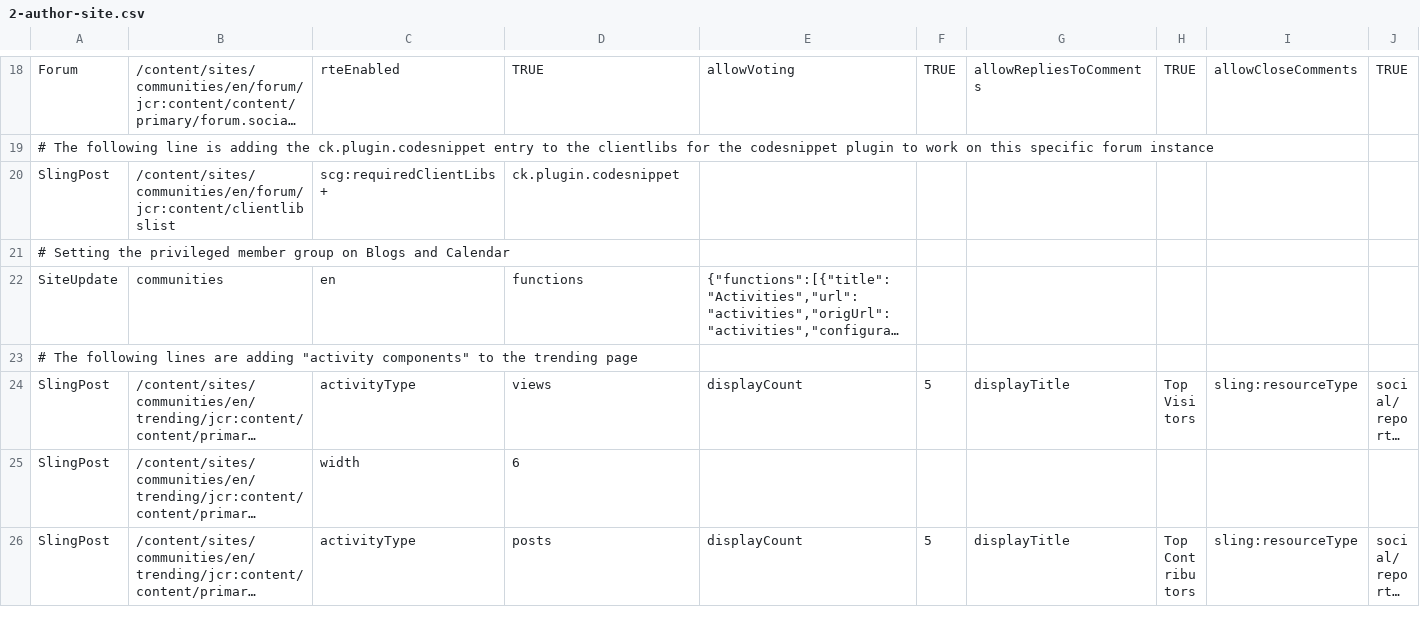
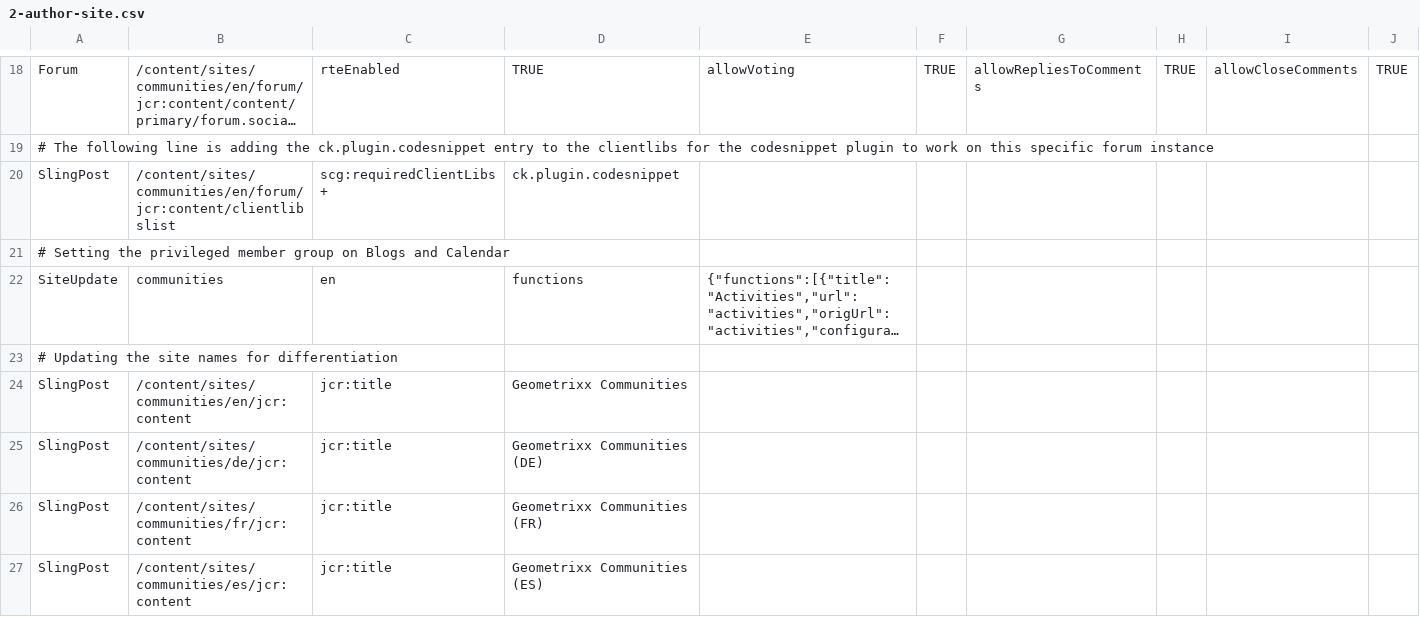
Before and after one commit to connectthefuture/aem-demo-machine, a CSV file: dist/community/maven/reference/src/main/content/jcr_root/etc/community/reference/2-author-site.csv, drawn as a sheet; only a part is shown, gaps mark what is left out; the shorter side is filled out with more unchanged rows; long unchanged cells end in …; rows hold the shown columns only; the diff covers the shown part only; the diff names each change by its address in the sheet, - before the commit and + after, or states it on an @@ line.

Commit message:
More AEM Communities demo changes

```diff
--- a/dist/community/maven/reference/src/main/content/jcr_root/etc/community/reference/2-author-site.csv
+++ b/dist/community/maven/reference/src/main/content/jcr_root/etc/community/reference/2-author-site.csv
+row 23: # Updating the site names for differentiation
+row 24: SlingPost | /content/sites/communities/en/jcr:content | jcr:title | Geometrixx Communities
+row 25: SlingPost | /content/sites/communities/de/jcr:content | jcr:title | Geometrixx Communities (DE)
+row 26: SlingPost | /content/sites/communities/fr/jcr:content | jcr:title | Geometrixx Communities (FR)
+row 27: SlingPost | /content/sites/communities/es/jcr:content | jcr:title | Geometrixx Communities (ES)
```
Also changed, not shown: 4 added rows and 1 edited cell elsewhere in this file, 7 other files.
